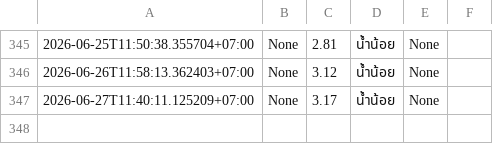
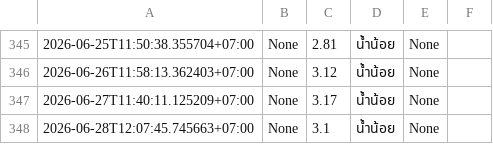
Before and after one commit to wata011/my-water-monitor, a CSV file: inburi_log.csv, drawn as a sheet; only a part is shown, gaps mark what is left out; the diff names each change by its address in the sheet, - before the commit and + after, or states it on an @@ line.

```diff
--- a/inburi_log.csv
+++ b/inburi_log.csv
+row 348: 2026-06-28T12:07:45.745663+07:00 | None | 3.1 | น้ำน้อย | None
```
